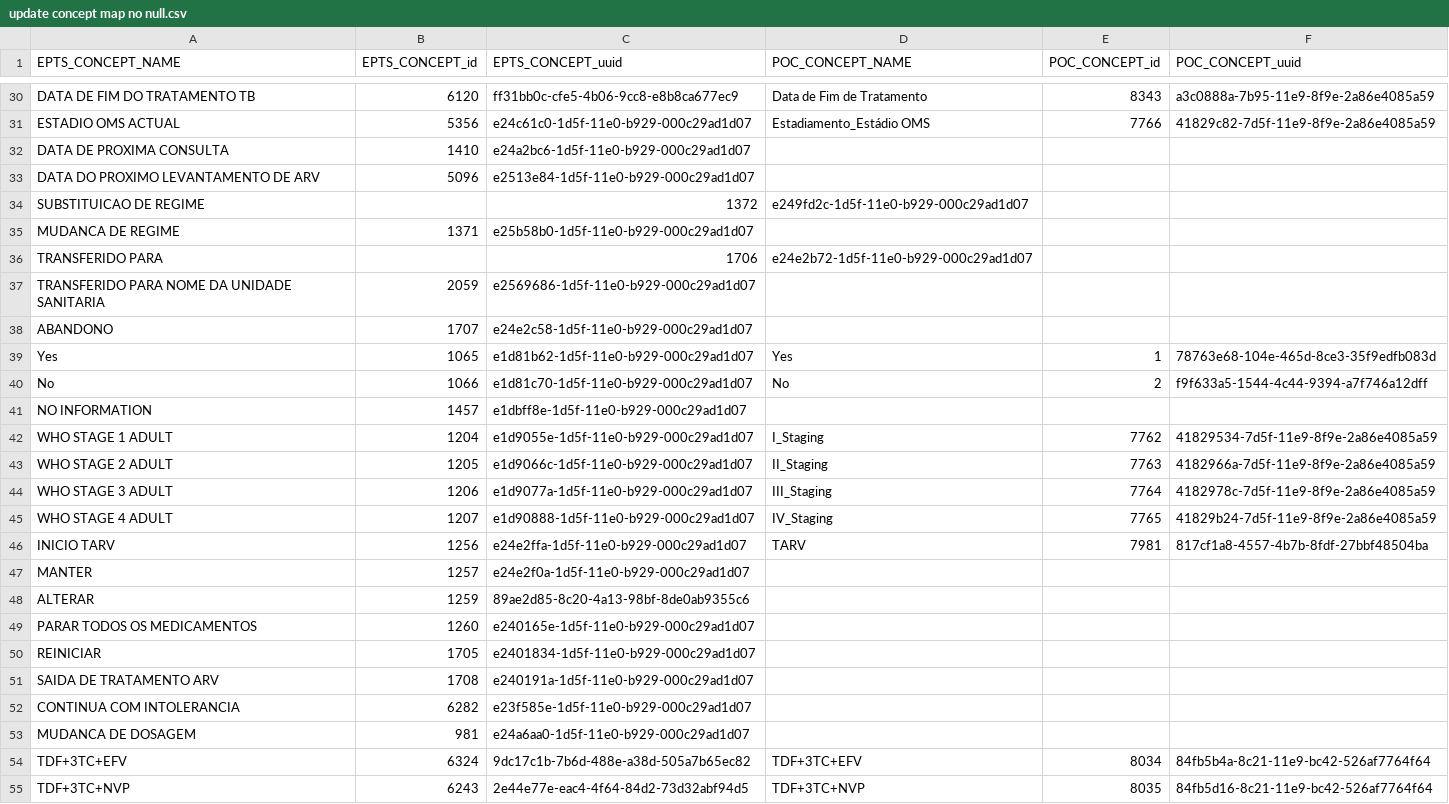
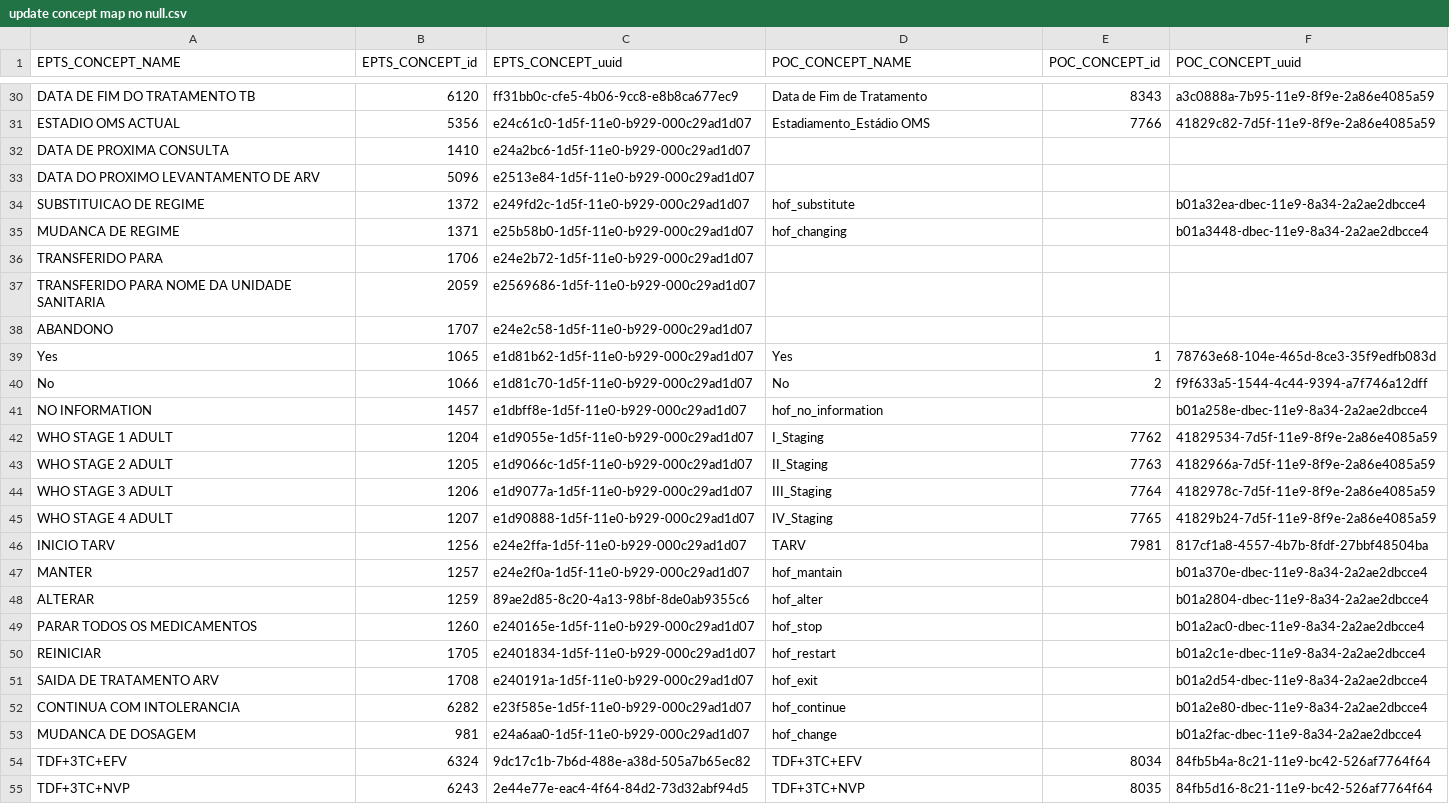
Before and after one commit to esaude/epts-platform, a CSV file: migration_to_poc/update concept map no null.csv, drawn as a sheet; only a part is shown, gaps mark what is left out.

Commit message:
update concepts list

```diff
--- a/migration_to_poc/update concept map no null.csv
+++ b/migration_to_poc/update concept map no null.csv
@@ -33,5 +33,5 @@ DATA DE PROXIMA CONSULTA,1410,e24a2bc6-1d5f-11e0-b929-000c29ad1d07,,,
 DATA DO PROXIMO LEVANTAMENTO DE ARV,5096,e2513e84-1d5f-11e0-b929-000c29ad1d07,,,
-SUBSTITUICAO DE REGIME,,1372,e249fd2c-1d5f-11e0-b929-000c29ad1d07,,
-MUDANCA DE REGIME,1371,e25b58b0-1d5f-11e0-b929-000c29ad1d07,,,
-TRANSFERIDO PARA,,1706,e24e2b72-1d5f-11e0-b929-000c29ad1d07,,
+SUBSTITUICAO DE REGIME,1372,e249fd2c-1d5f-11e0-b929-000c29ad1d07,hof_substitute,,b01a32ea-dbec-11e9-8a34-2a2ae2dbcce4
+MUDANCA DE REGIME,1371,e25b58b0-1d5f-11e0-b929-000c29ad1d07,hof_changing,,b01a3448-dbec-11e9-8a34-2a2ae2dbcce4
+TRANSFERIDO PARA,1706,e24e2b72-1d5f-11e0-b929-000c29ad1d07,,,
 TRANSFERIDO PARA NOME DA UNIDADE SANITARIA,2059,e2569686-1d5f-11e0-b929-000c29ad1d07,,,
@@ -40,3 +40,3 @@ Yes,1065,e1d81b62-1d5f-11e0-b929-000c29ad1d07,Yes,1,78763e68-104e-465d-8ce3-35f9
 No,1066,e1d81c70-1d5f-11e0-b929-000c29ad1d07,No,2,f9f633a5-1544-4c44-9394-a7f746a12dff
-NO INFORMATION,1457,e1dbff8e-1d5f-11e0-b929-000c29ad1d07,,,
+NO INFORMATION,1457,e1dbff8e-1d5f-11e0-b929-000c29ad1d07,hof_no_information,,b01a258e-dbec-11e9-8a34-2a2ae2dbcce4
 WHO STAGE 1 ADULT,1204,e1d9055e-1d5f-11e0-b929-000c29ad1d07,I_Staging,7762,41829534-7d5f-11e9-8f9e-2a86e4085a59
@@ -46,9 +46,9 @@ WHO STAGE 4 ADULT,1207,e1d90888-1d5f-11e0-b929-000c29ad1d07,IV_Staging,7765,4182
 INICIO TARV,1256,e24e2ffa-1d5f-11e0-b929-000c29ad1d07,TARV,7981,817cf1a8-4557-4b7b-8fdf-27bbf48504ba
-MANTER,1257,e24e2f0a-1d5f-11e0-b929-000c29ad1d07,,,
-ALTERAR,1259,89ae2d85-8c20-4a13-98bf-8de0ab9355c6,,,
-PARAR TODOS OS MEDICAMENTOS,1260,e240165e-1d5f-11e0-b929-000c29ad1d07,,,
-REINICIAR,1705,e2401834-1d5f-11e0-b929-000c29ad1d07,,,
-SAIDA DE TRATAMENTO ARV,1708,e240191a-1d5f-11e0-b929-000c29ad1d07,,,
-CONTINUA COM INTOLERANCIA,6282,e23f585e-1d5f-11e0-b929-000c29ad1d07,,,
-MUDANCA DE DOSAGEM,981,e24a6aa0-1d5f-11e0-b929-000c29ad1d07,,,
+MANTER,1257,e24e2f0a-1d5f-11e0-b929-000c29ad1d07,hof_mantain,,b01a370e-dbec-11e9-8a34-2a2ae2dbcce4
+ALTERAR,1259,89ae2d85-8c20-4a13-98bf-8de0ab9355c6,hof_alter,,b01a2804-dbec-11e9-8a34-2a2ae2dbcce4
+PARAR TODOS OS MEDICAMENTOS,1260,e240165e-1d5f-11e0-b929-000c29ad1d07,hof_stop,,b01a2ac0-dbec-11e9-8a34-2a2ae2dbcce4
+REINICIAR,1705,e2401834-1d5f-11e0-b929-000c29ad1d07,hof_restart,,b01a2c1e-dbec-11e9-8a34-2a2ae2dbcce4
+SAIDA DE TRATAMENTO ARV,1708,e240191a-1d5f-11e0-b929-000c29ad1d07,hof_exit,,b01a2d54-dbec-11e9-8a34-2a2ae2dbcce4
+CONTINUA COM INTOLERANCIA,6282,e23f585e-1d5f-11e0-b929-000c29ad1d07,hof_continue,,b01a2e80-dbec-11e9-8a34-2a2ae2dbcce4
+MUDANCA DE DOSAGEM,981,e24a6aa0-1d5f-11e0-b929-000c29ad1d07,hof_change,,b01a2fac-dbec-11e9-8a34-2a2ae2dbcce4
 TDF+3TC+EFV,6324,9dc17c1b-7b6d-488e-a38d-505a7b65ec82,TDF+3TC+EFV,8034,84fb5b4a-8c21-11e9-bc42-526af7764f64
```
